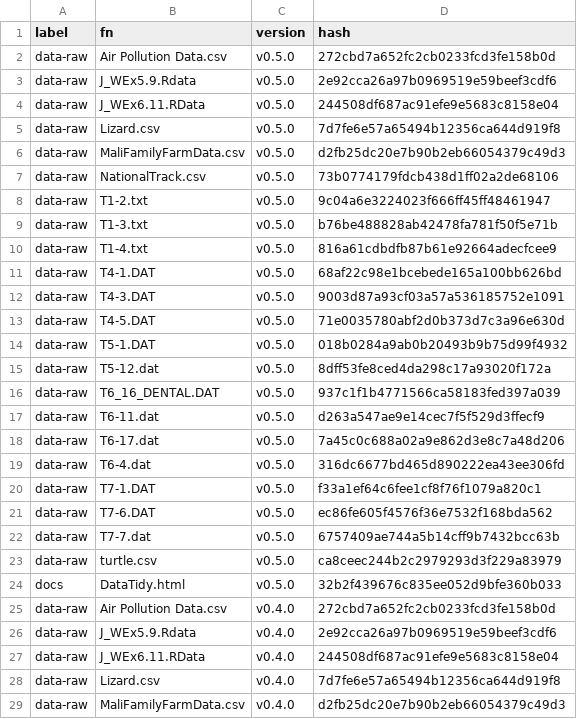
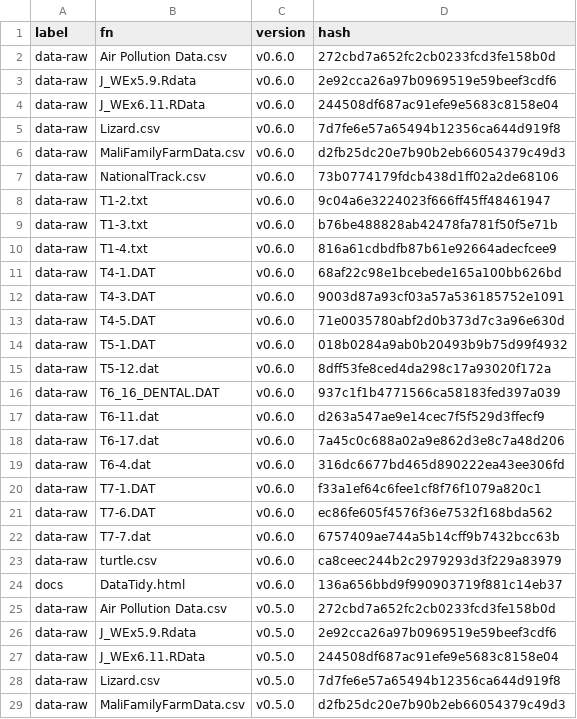
Before and after one commit to MiguelRodo/DataTidy23RodoHonsMult, a CSV file: manifest.csv, drawn as a sheet; only a part is shown; the shorter side is filled out with more unchanged rows.

Commit message:
Add paper data

```diff
--- a/manifest.csv
+++ b/manifest.csv
@@ -1,2 +1,25 @@
 "label","fn","version","hash"
+"data-raw","Air Pollution Data.csv","v0.6.0","272cbd7a652fc2cb0233fcd3fe158b0d"
+"data-raw","J_WEx5.9.Rdata","v0.6.0","2e92cca26a97b0969519e59beef3cdf6"
+"data-raw","J_WEx6.11.RData","v0.6.0","244508df687ac91efe9e5683c8158e04"
+"data-raw","Lizard.csv","v0.6.0","7d7fe6e57a65494b12356ca644d919f8"
+"data-raw","MaliFamilyFarmData.csv","v0.6.0","d2fb25dc20e7b90b2eb66054379c49d3"
+"data-raw","NationalTrack.csv","v0.6.0","73b0774179fdcb438d1ff02a2de68106"
+"data-raw","T1-2.txt","v0.6.0","9c04a6e3224023f666ff45ff48461947"
+"data-raw","T1-3.txt","v0.6.0","b76be488828ab42478fa781f50f5e71b"
+"data-raw","T1-4.txt","v0.6.0","816a61cdbdfb87b61e92664adecfcee9"
+"data-raw","T4-1.DAT","v0.6.0","68af22c98e1bcebede165a100bb626bd"
+"data-raw","T4-3.DAT","v0.6.0","9003d87a93cf03a57a536185752e1091"
+"data-raw","T4-5.DAT","v0.6.0","71e0035780abf2d0b373d7c3a96e630d"
+"data-raw","T5-1.DAT","v0.6.0","018b0284a9ab0b20493b9b75d99f4932"
+"data-raw","T5-12.dat","v0.6.0","8dff53fe8ced4da298c17a93020f172a"
+"data-raw","T6_16_DENTAL.DAT","v0.6.0","937c1f1b4771566ca58183fed397a039"
+"data-raw","T6-11.dat","v0.6.0","d263a547ae9e14cec7f5f529d3ffecf9"
+"data-raw","T6-17.dat","v0.6.0","7a45c0c688a02a9e862d3e8c7a48d206"
+"data-raw","T6-4.dat","v0.6.0","316dc6677bd465d890222ea43ee306fd"
+"data-raw","T7-1.DAT","v0.6.0","f33a1ef64c6fee1cf8f76f1079a820c1"
+"data-raw","T7-6.DAT","v0.6.0","ec86fe605f4576f36e7532f168bda562"
+"data-raw","T7-7.dat","v0.6.0","6757409ae744a5b14cff9b7432bcc63b"
+"data-raw","turtle.csv","v0.6.0","ca8ceec244b2c2979293d3f229a83979"
+"docs","DataTidy.html","v0.6.0","136a656bbd9f990903719f881c14eb37"
 "data-raw","Air Pollution Data.csv","v0.5.0","272cbd7a652fc2cb0233fcd3fe158b0d"
```
Also changed, not shown: 3 other files.
